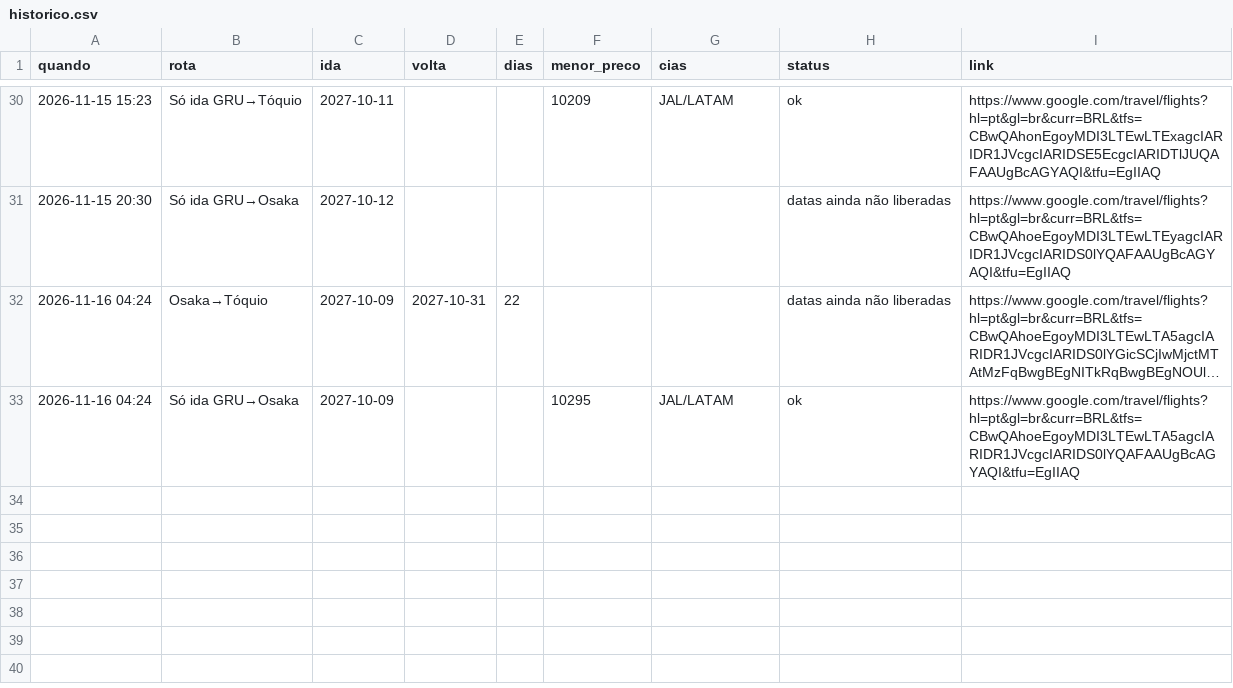
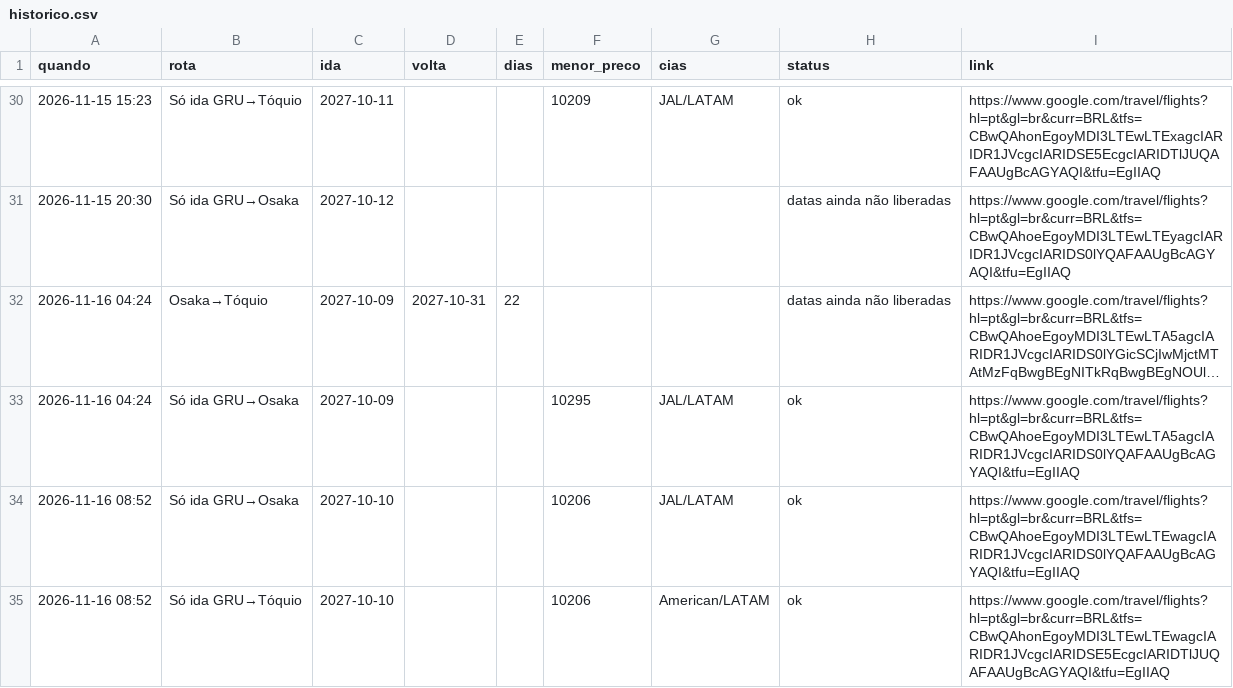
Before and after one commit to kamillabodi/robo-passagens-japao, a CSV file: data/historico.csv, drawn as a sheet; only a part is shown, gaps mark what is left out; long unchanged cells end in ….

```diff
--- a/data/historico.csv
+++ b/data/historico.csv
@@ -33 +33,3 @@ quando,rota,ida,volta,dias,menor_preco,cias,status,link
 2026-11-16 04:24,Só ida GRU→Osaka,2027-10-09,,,10295,JAL/LATAM,ok,https://www.google.com/travel/flights?hl=pt&gl=br&curr=BRL&tfs=CBwQAhoeEgoyMDI3LTEwLTA5agcIARIDR1JVcgcIARIDS0lYQAFAAUgBcAGYAQI&tfu=EgIIAQ
+2026-11-16 08:52,Só ida GRU→Osaka,2027-10-10,,,10206,JAL/LATAM,ok,https://www.google.com/travel/flights?hl=pt&gl=br&curr=BRL&tfs=CBwQAhoeEgoyMDI3LTEwLTEwagcIARIDR1JVcgcIARIDS0lYQAFAAUgBcAGYAQI&tfu=EgIIAQ
+2026-11-16 08:52,Só ida GRU→Tóquio,2027-10-10,,,10206,American/LATAM,ok,https://www.google.com/travel/flights?hl=pt&gl=br&curr=BRL&tfs=CBwQAhonEgoyMDI3LTEwLTEwagcIARIDR1JVcgcIARIDSE5EcgcIARIDTlJUQAFAAUgBcAGYAQI&tfu=EgIIAQ
```
Also changed, not shown: 2 other files.
